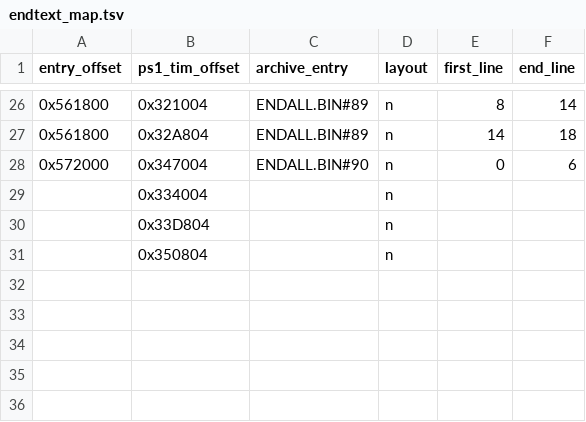
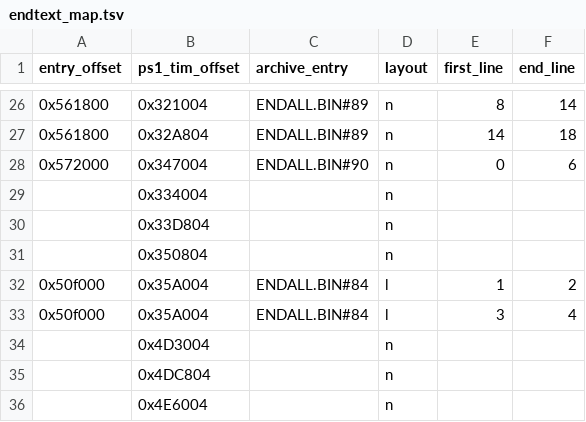
Before and after one commit to ayla6/megami-ibunroku-persona-translation, a TSV file: src/extraction_tools/matching/endtext_map.tsv, drawn as a sheet; only a part is shown, gaps mark what is left out.

```diff
--- a/src/extraction_tools/matching/endtext_map.tsv
+++ b/src/extraction_tools/matching/endtext_map.tsv
@@ -31 +31,6 @@ entry_offset	ps1_tim_offset	archive_entry	layout	first_line	end_line
 	0x350804		n		
+0x50f000	0x35A004	ENDALL.BIN#84	l	1	2
+0x50f000	0x35A004	ENDALL.BIN#84	l	3	4
+	0x4D3004		n		
+	0x4DC804		n		
+	0x4E6004		n		
```
Also changed, not shown: translation/manual/ending/ENDALL.tsv, translation/manual/ending/pages.tsv, 7 other files.
